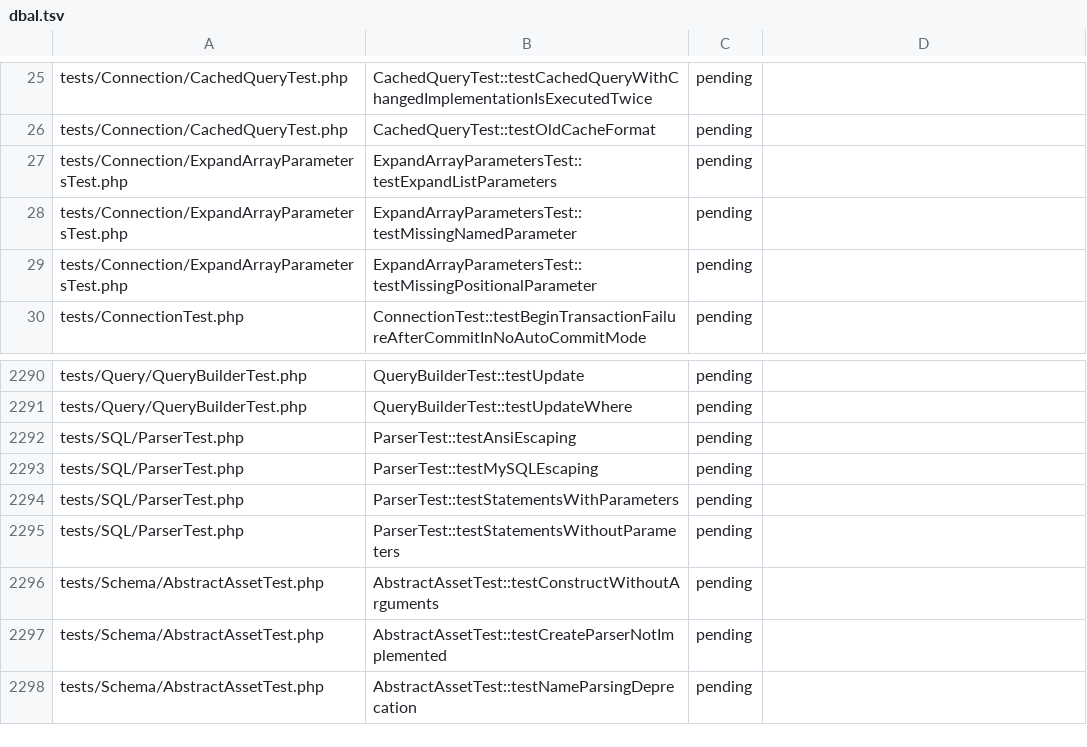
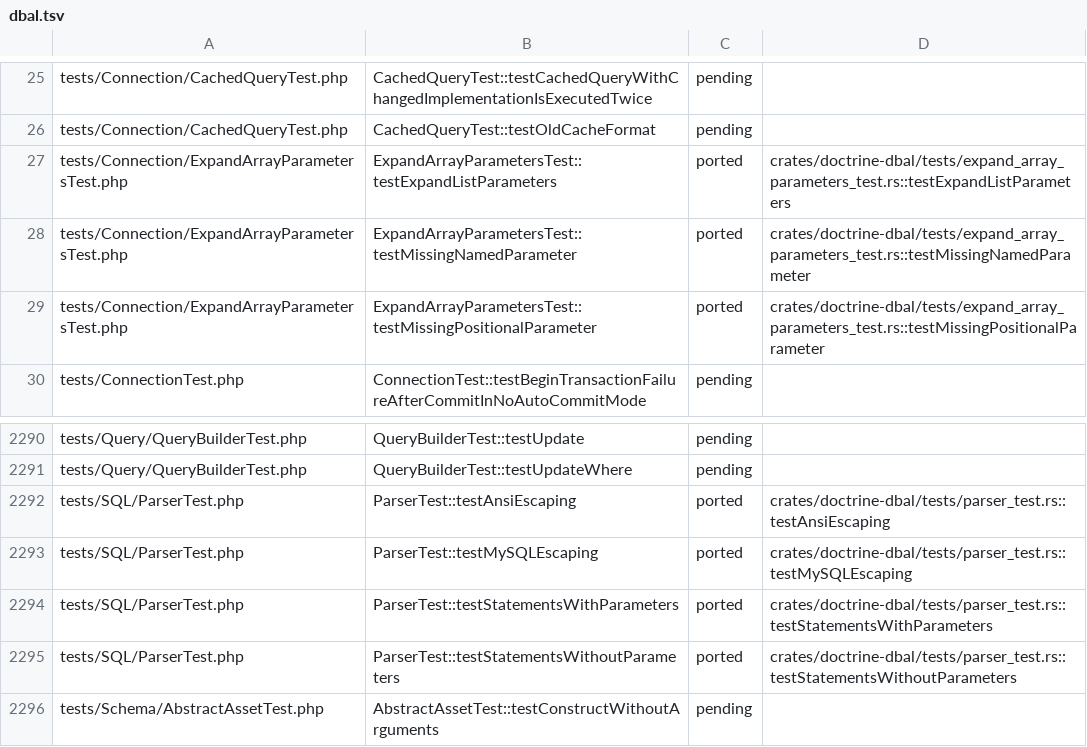
Before and after one commit to D-Nations/symfony-rs, a TSV file: parity/doctrine/dbal.tsv, drawn as a sheet; only a part is shown, gaps mark what is left out; the shorter side is filled out with more unchanged rows.

```diff
--- a/parity/doctrine/dbal.tsv
+++ b/parity/doctrine/dbal.tsv
@@ -26,5 +26,5 @@ tests/Connection/CachedQueryTest.php	CachedQueryTest::testCachedQueryWithChanged
 tests/Connection/CachedQueryTest.php	CachedQueryTest::testOldCacheFormat	pending	
-tests/Connection/ExpandArrayParametersTest.php	ExpandArrayParametersTest::testExpandListParameters	pending	
-tests/Connection/ExpandArrayParametersTest.php	ExpandArrayParametersTest::testMissingNamedParameter	pending	
-tests/Connection/ExpandArrayParametersTest.php	ExpandArrayParametersTest::testMissingPositionalParameter	pending	
+tests/Connection/ExpandArrayParametersTest.php	ExpandArrayParametersTest::testExpandListParameters	ported	crates/doctrine-dbal/tests/expand_array_parameters_test.rs::testExpandListParameters
+tests/Connection/ExpandArrayParametersTest.php	ExpandArrayParametersTest::testMissingNamedParameter	ported	crates/doctrine-dbal/tests/expand_array_parameters_test.rs::testMissingNamedParameter
+tests/Connection/ExpandArrayParametersTest.php	ExpandArrayParametersTest::testMissingPositionalParameter	ported	crates/doctrine-dbal/tests/expand_array_parameters_test.rs::testMissingPositionalParameter
 tests/ConnectionTest.php	ConnectionTest::testBeginTransactionFailureAfterCommitInNoAutoCommitMode	pending	
@@ -2291,6 +2291,6 @@ tests/Query/QueryBuilderTest.php	QueryBuilderTest::testUpdate	pending
 tests/Query/QueryBuilderTest.php	QueryBuilderTest::testUpdateWhere	pending	
-tests/SQL/ParserTest.php	ParserTest::testAnsiEscaping	pending	
-tests/SQL/ParserTest.php	ParserTest::testMySQLEscaping	pending	
-tests/SQL/ParserTest.php	ParserTest::testStatementsWithParameters	pending	
-tests/SQL/ParserTest.php	ParserTest::testStatementsWithoutParameters	pending	
+tests/SQL/ParserTest.php	ParserTest::testAnsiEscaping	ported	crates/doctrine-dbal/tests/parser_test.rs::testAnsiEscaping
+tests/SQL/ParserTest.php	ParserTest::testMySQLEscaping	ported	crates/doctrine-dbal/tests/parser_test.rs::testMySQLEscaping
+tests/SQL/ParserTest.php	ParserTest::testStatementsWithParameters	ported	crates/doctrine-dbal/tests/parser_test.rs::testStatementsWithParameters
+tests/SQL/ParserTest.php	ParserTest::testStatementsWithoutParameters	ported	crates/doctrine-dbal/tests/parser_test.rs::testStatementsWithoutParameters
 tests/Schema/AbstractAssetTest.php	AbstractAssetTest::testConstructWithoutArguments	pending	
```
Also changed, not shown: parity/classes/doctrine/dbal.tsv, parity/sources.tsv, 3 other files.
